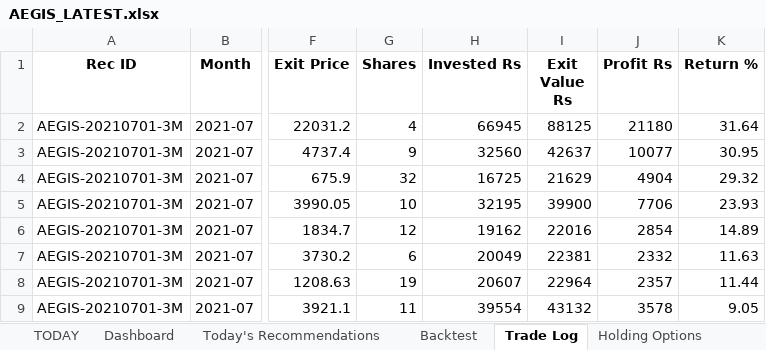
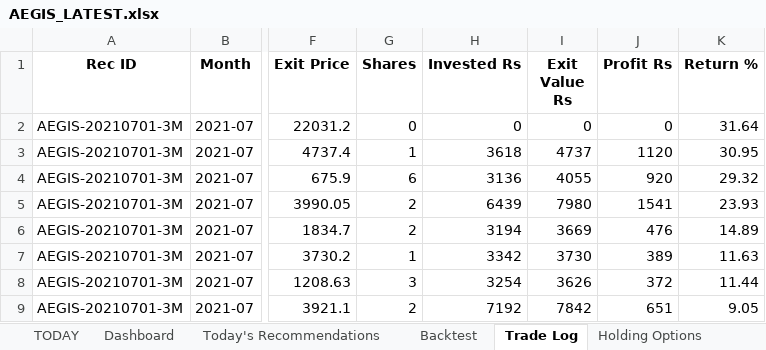
Before and after one commit to gujja330/NexaQuant, an Excel workbook: reports/AEGIS_LATEST.xlsx, sheet Trade Log, drawn as a sheet; only a part is shown, gaps mark what is left out; values as stored, in another font and other column widths than the file's, no borders; the diff covers the shown part only; the diff names each change by its address in the sheet, - before the commit and + after, or states it on an @@ line.

```diff
--- a/reports/AEGIS_LATEST.xlsx (sheet Trade Log)
+++ b/reports/AEGIS_LATEST.xlsx (sheet Trade Log)
-G2 (Shares): 4
+G2 (Shares): 0
-H2 (Invested Rs): 66945
+H2 (Invested Rs): 0
-I2 (Exit Value Rs): 88125
+I2 (Exit Value Rs): 0
-J2 (Profit Rs): 21180
+J2 (Profit Rs): 0
-G3 (Shares): 9
+G3 (Shares): 1
-H3 (Invested Rs): 32560
+H3 (Invested Rs): 3618
-I3 (Exit Value Rs): 42637
+I3 (Exit Value Rs): 4737
-J3 (Profit Rs): 10077
+J3 (Profit Rs): 1120
-G4 (Shares): 32
+G4 (Shares): 6
-H4 (Invested Rs): 16725
+H4 (Invested Rs): 3136
-I4 (Exit Value Rs): 21629
+I4 (Exit Value Rs): 4055
-J4 (Profit Rs): 4904
+J4 (Profit Rs): 920
-G5 (Shares): 10
+G5 (Shares): 2
-H5 (Invested Rs): 32195
+H5 (Invested Rs): 6439
-I5 (Exit Value Rs): 39900
+I5 (Exit Value Rs): 7980
-J5 (Profit Rs): 7706
+J5 (Profit Rs): 1541
-G6 (Shares): 12
+G6 (Shares): 2
-H6 (Invested Rs): 19162
+H6 (Invested Rs): 3194
-I6 (Exit Value Rs): 22016
+I6 (Exit Value Rs): 3669
-J6 (Profit Rs): 2854
+J6 (Profit Rs): 476
-G7 (Shares): 6
+G7 (Shares): 1
-H7 (Invested Rs): 20049
+H7 (Invested Rs): 3342
-I7 (Exit Value Rs): 22381
+I7 (Exit Value Rs): 3730
-J7 (Profit Rs): 2332
+J7 (Profit Rs): 389
-G8 (Shares): 19
+G8 (Shares): 3
-H8 (Invested Rs): 20607
+H8 (Invested Rs): 3254
-I8 (Exit Value Rs): 22964
+I8 (Exit Value Rs): 3626
-J8 (Profit Rs): 2357
+J8 (Profit Rs): 372
-G9 (Shares): 11
+G9 (Shares): 2
-H9 (Invested Rs): 39554
+H9 (Invested Rs): 7192
-I9 (Exit Value Rs): 43132
+I9 (Exit Value Rs): 7842
-J9 (Profit Rs): 3578
+J9 (Profit Rs): 651
```
Also changed, not shown: 1064 edited cells elsewhere in this sheet, sheet Today's Recommendations, sheet History, sheet Market, sheet Backtest, sheet Dashboard, sheet TODAY, 1 more sheet, 5 other files.
